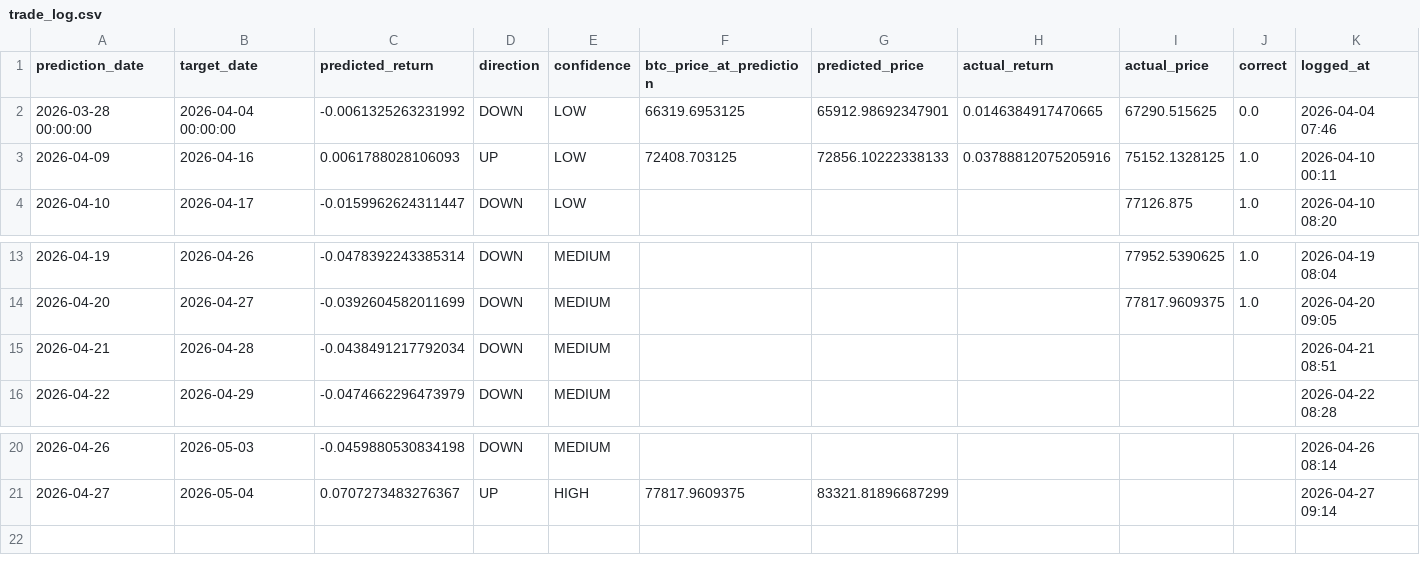
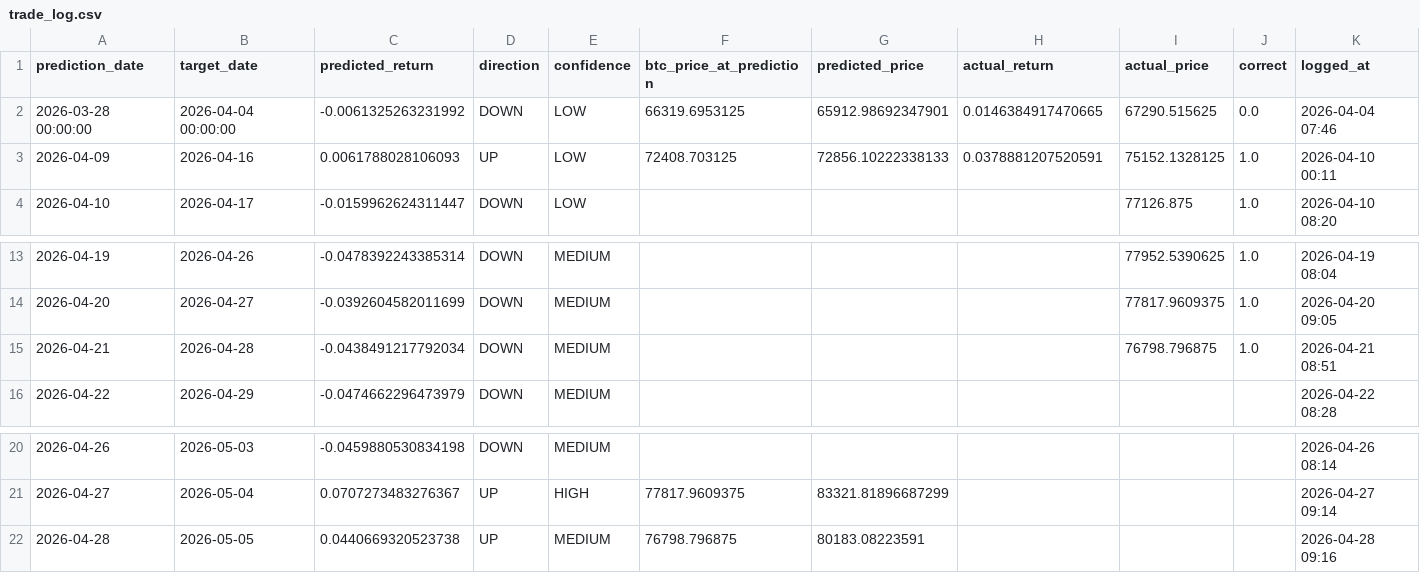
Before and after one commit to Marc-Seger/bitcoin-price-predictor-v2, a CSV file: app/data/trade_log.csv, drawn as a sheet; only a part is shown, gaps mark what is left out.

```diff
--- a/app/data/trade_log.csv
+++ b/app/data/trade_log.csv
@@ -2,3 +2,3 @@ prediction_date,target_date,predicted_return,direction,confidence,btc_price_at_p
 2026-03-28 00:00:00,2026-04-04 00:00:00,-0.0061325263231992,DOWN,LOW,66319.6953125,65912.98692347901,0.0146384917470665,67290.515625,0.0,2026-04-04 07:46
-2026-04-09,2026-04-16,0.0061788028106093,UP,LOW,72408.703125,72856.10222338133,0.03788812075205916,75152.1328125,1.0,2026-04-10 00:11
+2026-04-09,2026-04-16,0.0061788028106093,UP,LOW,72408.703125,72856.10222338133,0.0378881207520591,75152.1328125,1.0,2026-04-10 00:11
 2026-04-10,2026-04-17,-0.0159962624311447,DOWN,LOW,,,,77126.875,1.0,2026-04-10 08:20
@@ -14,3 +14,3 @@ prediction_date,target_date,predicted_return,direction,confidence,btc_price_at_p
 2026-04-20,2026-04-27,-0.0392604582011699,DOWN,MEDIUM,,,,77817.9609375,1.0,2026-04-20 09:05
-2026-04-21,2026-04-28,-0.0438491217792034,DOWN,MEDIUM,,,,,,2026-04-21 08:51
+2026-04-21,2026-04-28,-0.0438491217792034,DOWN,MEDIUM,,,,76798.796875,1.0,2026-04-21 08:51
 2026-04-22,2026-04-29,-0.0474662296473979,DOWN,MEDIUM,,,,,,2026-04-22 08:28
@@ -21 +21,2 @@ prediction_date,target_date,predicted_return,direction,confidence,btc_price_at_p
 2026-04-27,2026-05-04,0.0707273483276367,UP,HIGH,77817.9609375,83321.81896687299,,,,2026-04-27 09:14
+2026-04-28,2026-05-05,0.0440669320523738,UP,MEDIUM,76798.796875,80183.08223591,,,,2026-04-28 09:16
```
